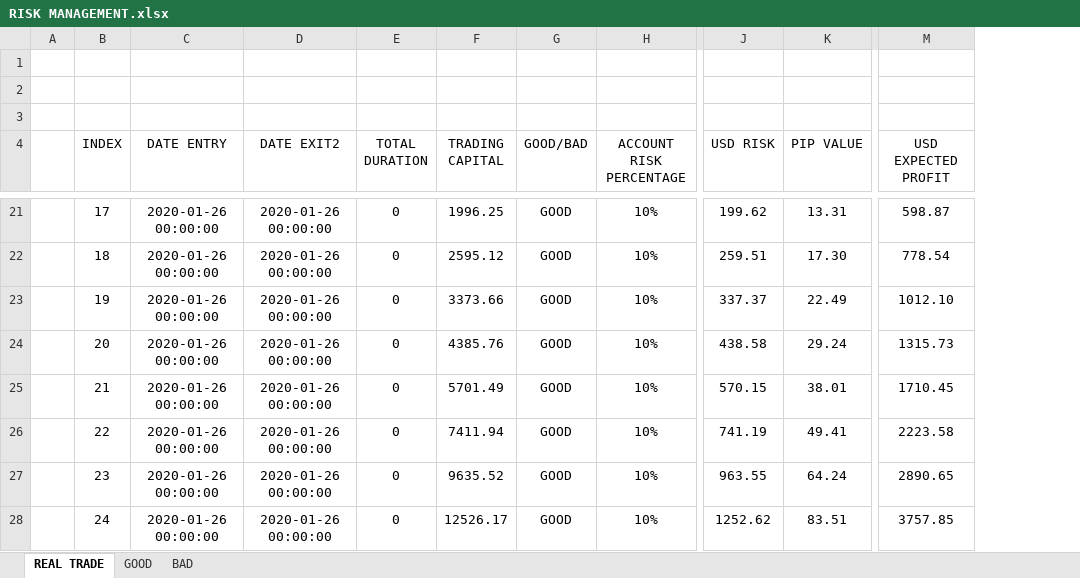
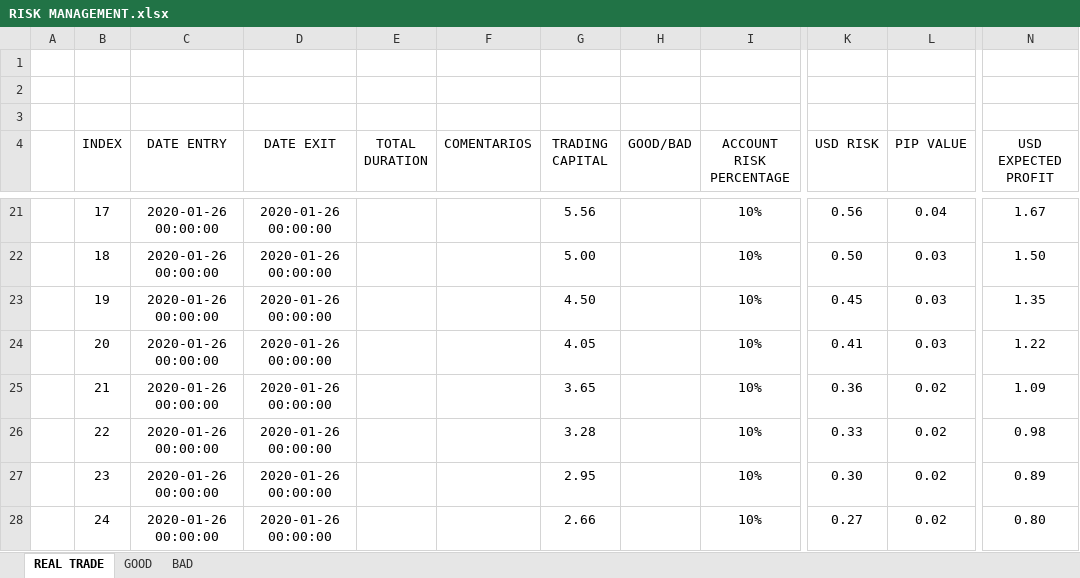
Before and after one commit to dandrue/Trading_Journal, an Excel workbook: RISK MANAGEMENT.xlsx, sheet REAL TRADE, drawn as a sheet; only a part is shown, gaps mark what is left out; values as stored, in another font and other column widths than the file's, no borders; conditional formats and table styles not drawn; addresses are those after the commit; the diff covers the shown part only; the diff names each change by its address in the sheet, - before the commit and + after, or states it on an @@ line.

```diff
--- a/RISK MANAGEMENT.xlsx (sheet REAL TRADE)
+++ b/RISK MANAGEMENT.xlsx (sheet REAL TRADE)
+column F (COMENTARIOS), empty
-D4: DATE EXIT2
+D4: DATE EXIT
-E21:E28 (TOTAL DURATION): 0
+E21:E28 (TOTAL DURATION): (empty)
-G21 (TRADING CAPITAL): 1996.25
+G21 (TRADING CAPITAL): 5.56
-H21:H28 (GOOD/BAD): GOOD
+H21:H28 (GOOD/BAD): (empty)
-K21 (USD RISK): 199.62
+K21 (USD RISK): 0.56
-L21 (PIP VALUE): 13.31
+L21 (PIP VALUE): 0.04
-N21 (USD EXPECTED PROFIT): 598.87
+N21 (USD EXPECTED PROFIT): 1.67
-G22 (TRADING CAPITAL): 2595.12
+G22 (TRADING CAPITAL): 5.00
-K22 (USD RISK): 259.51
+K22 (USD RISK): 0.50
-L22 (PIP VALUE): 17.30
+L22 (PIP VALUE): 0.03
-N22 (USD EXPECTED PROFIT): 778.54
+N22 (USD EXPECTED PROFIT): 1.50
-G23 (TRADING CAPITAL): 3373.66
+G23 (TRADING CAPITAL): 4.50
-K23 (USD RISK): 337.37
+K23 (USD RISK): 0.45
-L23 (PIP VALUE): 22.49
+L23 (PIP VALUE): 0.03
-N23 (USD EXPECTED PROFIT): 1012.10
+N23 (USD EXPECTED PROFIT): 1.35
-G24 (TRADING CAPITAL): 4385.76
+G24 (TRADING CAPITAL): 4.05
-K24 (USD RISK): 438.58
+K24 (USD RISK): 0.41
-L24 (PIP VALUE): 29.24
+L24 (PIP VALUE): 0.03
-N24 (USD EXPECTED PROFIT): 1315.73
+N24 (USD EXPECTED PROFIT): 1.22
-G25 (TRADING CAPITAL): 5701.49
+G25 (TRADING CAPITAL): 3.65
-K25 (USD RISK): 570.15
+K25 (USD RISK): 0.36
-L25 (PIP VALUE): 38.01
+L25 (PIP VALUE): 0.02
-N25 (USD EXPECTED PROFIT): 1710.45
+N25 (USD EXPECTED PROFIT): 1.09
-G26 (TRADING CAPITAL): 7411.94
+G26 (TRADING CAPITAL): 3.28
-K26 (USD RISK): 741.19
+K26 (USD RISK): 0.33
-L26 (PIP VALUE): 49.41
+L26 (PIP VALUE): 0.02
-N26 (USD EXPECTED PROFIT): 2223.58
+N26 (USD EXPECTED PROFIT): 0.98
-G27 (TRADING CAPITAL): 9635.52
+G27 (TRADING CAPITAL): 2.95
-K27 (USD RISK): 963.55
+K27 (USD RISK): 0.30
-L27 (PIP VALUE): 64.24
+L27 (PIP VALUE): 0.02
-N27 (USD EXPECTED PROFIT): 2890.65
+N27 (USD EXPECTED PROFIT): 0.89
-G28 (TRADING CAPITAL): 12526.17
+G28 (TRADING CAPITAL): 2.66
-K28 (USD RISK): 1252.62
+K28 (USD RISK): 0.27
-L28 (PIP VALUE): 83.51
+L28 (PIP VALUE): 0.02
-N28 (USD EXPECTED PROFIT): 3757.85
+N28 (USD EXPECTED PROFIT): 0.80
```
Also changed, not shown: 129 edited cells elsewhere in this sheet, 1 other file.
